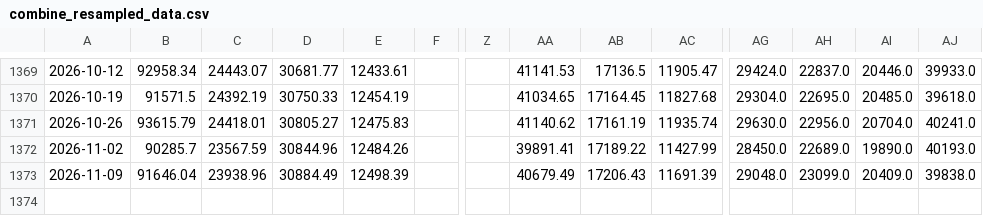
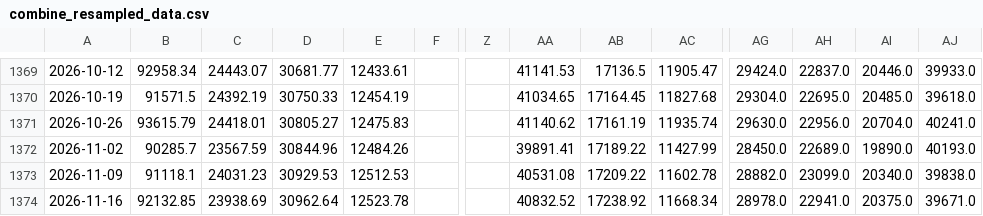
Before and after one commit to haxj/haxj.github.io, a CSV file: assets/data/resampled/W-MON/combine_resampled_data.csv, drawn as a sheet; only a part is shown, gaps mark what is left out; rows hold the shown columns only; the diff names each change by its address in the sheet, - before the commit and + after, or states it on an @@ line.

Commit message:
Update funds data

```diff
--- a/assets/data/resampled/W-MON/combine_resampled_data.csv
+++ b/assets/data/resampled/W-MON/combine_resampled_data.csv
-B1373: 91646.04
+B1373: 91118.1
-C1373: 23938.96
+C1373: 24031.23
-D1373: 30884.49
+D1373: 30929.53
-E1373: 12498.39
+E1373: 12512.53
-AA1373: 40679.49
+AA1373: 40531.08
-AB1373: 17206.43
+AB1373: 17209.22
-AC1373: 11691.39
+AC1373: 11602.78
-AG1373: 29048.0
+AG1373: 28882.0
-AI1373: 20409.0
+AI1373: 20340.0
+row 1374: 2026-11-16 | 92132.85 | 23938.69 | 30962.64 | 12523.78 |  |  | 40832.52 | 17238.92 | 11668.34 | 28978.0 | 22941.0 | 20375.0 | 39671.0
```
